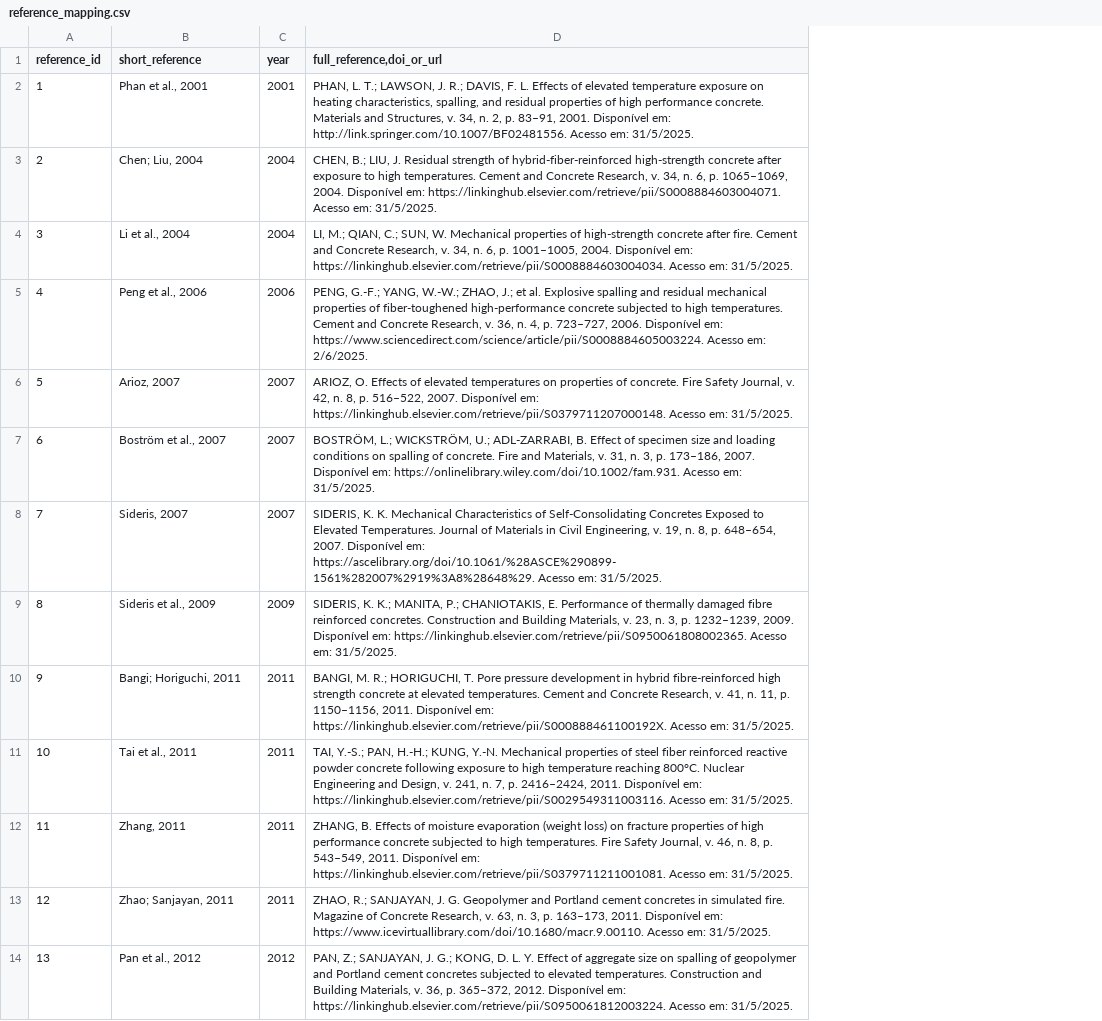
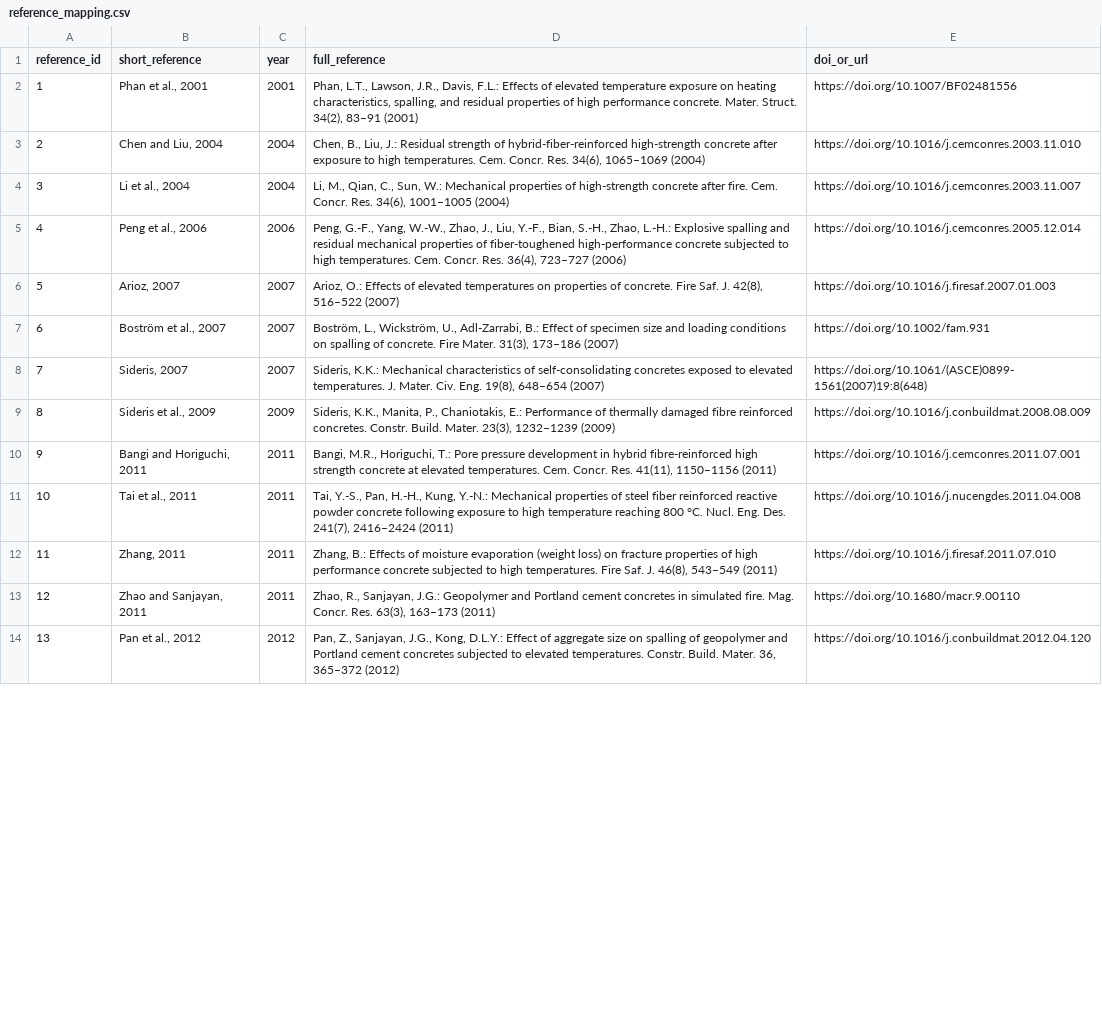
Before and after one commit to MarceloAmaral28/Fire-Induced-Concrete-Spalling-Dataset, a CSV file: reference_mapping.csv, drawn as a sheet; only a part is shown; removed rows and columns are numbered as before the commit, all else as after; the diff covers the shown part only; the diff names each change by its address in the sheet, - before the commit and + after, or states it on an @@ line.

Commit message:
Revise and standardize bibliographic references
Standardize the 47 references and separate full references from DOI or URL metadata.

```diff
--- a/reference_mapping.csv
+++ b/reference_mapping.csv
-column D (full_reference,doi_or_url), rows 2-14: PHAN, L. T.; LAWSON, J. R.; DAVIS, F. L. Effects of elevated temperature exposure on heating characteristics, spalling, and residual properties of high performance concrete. Materials and Structures, v. 34, n. 2, p. 83–91, 2001. Disponível em: http://link.springer.com/10.1007/BF02481556. Acesso em: 31/5/2025. | CHEN, B.; LIU, J. Residual strength of hybrid-fiber-reinforced high-strength concrete after exposure to high temperatures. Cement and Concrete Research, v. 34, n. 6, p. 1065–1069, 2004. Disponível em: https://linkinghub.elsevier.com/retrieve/pii/S0008884603004071. Acesso em: 31/5/2025. | LI, M.; QIAN, C.; SUN, W. Mechanical properties of high-strength concrete after fire. Cement and Concrete Research, v. 34, n. 6, p. 1001–1005, 2004. Disponível em: https://linkinghub.elsevier.com/retrieve/pii/S0008884603004034. Acesso em: 31/5/2025. | PENG, G.-F.; YANG, W.-W.; ZHAO, J.; et al. Explosive spalling and residual mechanical properties of fiber-toughened high-performance concrete subjected to high temperatures. Cement and Concrete Research, v. 36, n. 4, p. 723–727, 2006. Disponível em: https://www.sciencedirect.com/science/article/pii/S0008884605003224. Acesso em: 2/6/2025. | ARIOZ, O. Effects of elevated temperatures on properties of concrete. Fire Safety Journal, v. 42, n. 8, p. 516–522, 2007. Disponível em: https://linkinghub.elsevier.com/retrieve/pii/S0379711207000148. Acesso em: 31/5/2025. | BOSTRÖM, L.; WICKSTRÖM, U.; ADL‐ZARRABI, B. Effect of specimen size and loading conditions on spalling of concrete. Fire and Materials, v. 31, n. 3, p. 173–186, 2007. Disponível em: https://onlinelibrary.wiley.com/doi/10.1002/fam.931. Acesso em: 31/5/2025. | SIDERIS, K. K. Mechanical Characteristics of Self-Consolidating Concretes Exposed to Elevated Temperatures. Journal of Materials in Civil Engineering, v. 19, n. 8, p. 648–654, 2007. Disponível em: https://ascelibrary.org/doi/10.1061/%28ASCE%290899-1561%282007%2919%3A8%28648%29. Acesso em: 31/5/2025. | SIDERIS, K. K.; MANITA, P.; CHANIOTAKIS, E. Performance of thermally damaged fibre reinforced concretes. Construction and Building Materials, v. 23, n. 3, p. 1232–1239, 2009. Disponível em: https://linkinghub.elsevier.com/retrieve/pii/S0950061808002365. Acesso em: 31/5/2025. | BANGI, M. R.; HORIGUCHI, T. Pore pressure development in hybrid fibre-reinforced high strength concrete at elevated temperatures. Cement and Concrete Research, v. 41, n. 11, p. 1150–1156, 2011. Disponível em: https://linkinghub.elsevier.com/retrieve/pii/S000888461100192X. Acesso em: 31/5/2025. | TAI, Y.-S.; PAN, H.-H.; KUNG, Y.-N. Mechanical properties of steel fiber reinforced reactive powder concrete following exposure to high temperature reaching 800°C. Nuclear Engineering and Design, v. 241, n. 7, p. 2416–2424, 2011. Disponível em: https://linkinghub.elsevier.com/retrieve/pii/S0029549311003116. Acesso em: 31/5/2025. | ZHANG, B. Effects of moisture evaporation (weight loss) on fracture properties of high performance concrete subjected to high temperatures. Fire Safety Journal, v. 46, n. 8, p. 543–549, 2011. Disponível em: https://linkinghub.elsevier.com/retrieve/pii/S0379711211001081. Acesso em: 31/5/2025. | ZHAO, R.; SANJAYAN, J. G. Geopolymer and Portland cement concretes in simulated fire. Magazine of Concrete Research, v. 63, n. 3, p. 163–173, 2011. Disponível em: https://www.icevirtuallibrary.com/doi/10.1680/macr.9.00110. Acesso em: 31/5/2025. | PAN, Z.; SANJAYAN, J. G.; KONG, D. L. Y. Effect of aggregate size on spalling of geopolymer and Portland cement concretes subjected to elevated temperatures. Construction and Building Materials, v. 36, p. 365–372, 2012. Disponível em: https://linkinghub.elsevier.com/retrieve/pii/S0950061812003224. Acesso em: 31/5/2025.
+column D (full_reference), rows 2-14: Phan, L.T., Lawson, J.R., Davis, F.L.: Effects of elevated temperature exposure on heating characteristics, spalling, and residual properties of high performance concrete. Mater. Struct. 34(2), 83–91 (2001) | Chen, B., Liu, J.: Residual strength of hybrid-fiber-reinforced high-strength concrete after exposure to high temperatures. Cem. Concr. Res. 34(6), 1065–1069 (2004) | Li, M., Qian, C., Sun, W.: Mechanical properties of high-strength concrete after fire. Cem. Concr. Res. 34(6), 1001–1005 (2004) | Peng, G.-F., Yang, W.-W., Zhao, J., Liu, Y.-F., Bian, S.-H., Zhao, L.-H.: Explosive spalling and residual mechanical properties of fiber-toughened high-performance concrete subjected to high temperatures. Cem. Concr. Res. 36(4), 723–727 (2006) | Arioz, O.: Effects of elevated temperatures on properties of concrete. Fire Saf. J. 42(8), 516–522 (2007) | Boström, L., Wickström, U., Adl-Zarrabi, B.: Effect of specimen size and loading conditions on spalling of concrete. Fire Mater. 31(3), 173–186 (2007) | Sideris, K.K.: Mechanical characteristics of self-consolidating concretes exposed to elevated temperatures. J. Mater. Civ. Eng. 19(8), 648–654 (2007) | Sideris, K.K., Manita, P., Chaniotakis, E.: Performance of thermally damaged fibre reinforced concretes. Constr. Build. Mater. 23(3), 1232–1239 (2009) | Bangi, M.R., Horiguchi, T.: Pore pressure development in hybrid fibre-reinforced high strength concrete at elevated temperatures. Cem. Concr. Res. 41(11), 1150–1156 (2011) | Tai, Y.-S., Pan, H.-H., Kung, Y.-N.: Mechanical properties of steel fiber reinforced reactive powder concrete following exposure to high temperature reaching 800 °C. Nucl. Eng. Des. 241(7), 2416–2424 (2011) | Zhang, B.: Effects of moisture evaporation (weight loss) on fracture properties of high performance concrete subjected to high temperatures. Fire Saf. J. 46(8), 543–549 (2011) | Zhao, R., Sanjayan, J.G.: Geopolymer and Portland cement concretes in simulated fire. Mag. Concr. Res. 63(3), 163–173 (2011) | Pan, Z., Sanjayan, J.G., Kong, D.L.Y.: Effect of aggregate size on spalling of geopolymer and Portland cement concretes subjected to elevated temperatures. Constr. Build. Mater. 36, 365–372 (2012)
+column E (doi_or_url), rows 2-14: https://doi.org/10.1007/BF02481556 | https://doi.org/10.1016/j.cemconres.2003.11.010 | https://doi.org/10.1016/j.cemconres.2003.11.007 | https://doi.org/10.1016/j.cemconres.2005.12.014 | https://doi.org/10.1016/j.firesaf.2007.01.003 | https://doi.org/10.1002/fam.931 | https://doi.org/10.1061/(ASCE)0899-1561(2007)19:8(648) | https://doi.org/10.1016/j.conbuildmat.2008.08.009 | https://doi.org/10.1016/j.cemconres.2011.07.001 | https://doi.org/10.1016/j.nucengdes.2011.04.008 | https://doi.org/10.1016/j.firesaf.2011.07.010 | https://doi.org/10.1680/macr.9.00110 | https://doi.org/10.1016/j.conbuildmat.2012.04.120
-B3 (short_reference): Chen; Liu, 2004
+B3 (short_reference): Chen and Liu, 2004
-B10 (short_reference): Bangi; Horiguchi, 2011
+B10 (short_reference): Bangi and Horiguchi, 2011
-B13 (short_reference): Zhao; Sanjayan, 2011
+B13 (short_reference): Zhao and Sanjayan, 2011
```
Also changed, not shown: 9 edited cells elsewhere in this file.
